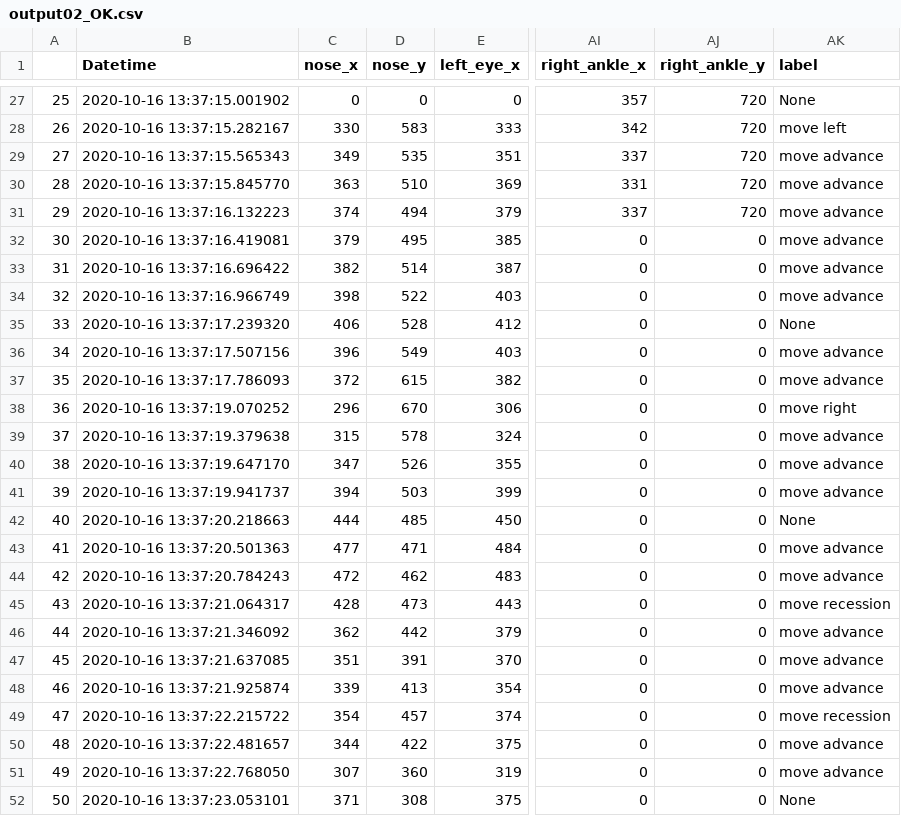
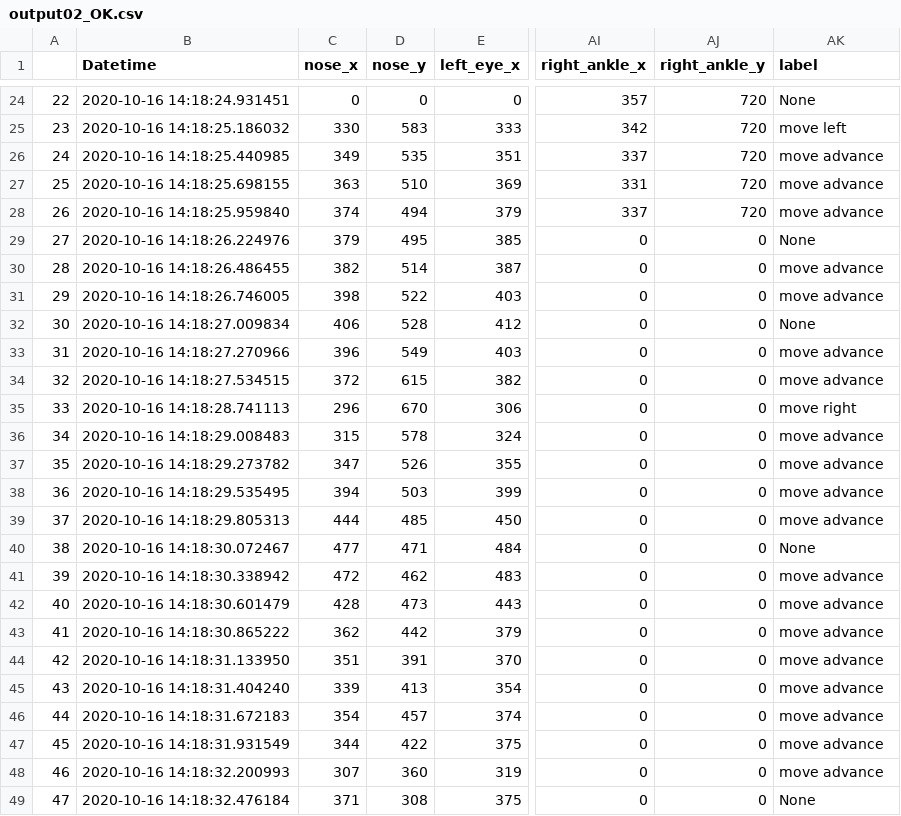
Before and after one commit to YusakuKanda-lab/pose-movie, a CSV file: csv/output02_OK.csv, drawn as a sheet; only a part is shown, gaps mark what is left out; addresses are those after the commit; the diff covers the shown part only; the diff names each change by its address in the sheet, - before the commit and + after, or states it on an @@ line.

```diff
--- a/csv/output02_OK.csv
+++ b/csv/output02_OK.csv
@@ column A renumbered from row 3 down @@
-B24 (Datetime): 2020-10-16 13:37:15.001902
+B24 (Datetime): 2020-10-16 14:18:24.931451
-B25 (Datetime): 2020-10-16 13:37:15.282167
+B25 (Datetime): 2020-10-16 14:18:25.186032
-B26 (Datetime): 2020-10-16 13:37:15.565343
+B26 (Datetime): 2020-10-16 14:18:25.440985
-B27 (Datetime): 2020-10-16 13:37:15.845770
+B27 (Datetime): 2020-10-16 14:18:25.698155
-B28 (Datetime): 2020-10-16 13:37:16.132223
+B28 (Datetime): 2020-10-16 14:18:25.959840
-B29 (Datetime): 2020-10-16 13:37:16.419081
+B29 (Datetime): 2020-10-16 14:18:26.224976
-AK29 (label): move advance
+AK29 (label): None
-B30 (Datetime): 2020-10-16 13:37:16.696422
+B30 (Datetime): 2020-10-16 14:18:26.486455
-B31 (Datetime): 2020-10-16 13:37:16.966749
+B31 (Datetime): 2020-10-16 14:18:26.746005
-B32 (Datetime): 2020-10-16 13:37:17.239320
+B32 (Datetime): 2020-10-16 14:18:27.009834
-B33 (Datetime): 2020-10-16 13:37:17.507156
+B33 (Datetime): 2020-10-16 14:18:27.270966
-B34 (Datetime): 2020-10-16 13:37:17.786093
+B34 (Datetime): 2020-10-16 14:18:27.534515
-B35 (Datetime): 2020-10-16 13:37:19.070252
+B35 (Datetime): 2020-10-16 14:18:28.741113
-B36 (Datetime): 2020-10-16 13:37:19.379638
+B36 (Datetime): 2020-10-16 14:18:29.008483
-B37 (Datetime): 2020-10-16 13:37:19.647170
+B37 (Datetime): 2020-10-16 14:18:29.273782
-B38 (Datetime): 2020-10-16 13:37:19.941737
+B38 (Datetime): 2020-10-16 14:18:29.535495
-B39 (Datetime): 2020-10-16 13:37:20.218663
+B39 (Datetime): 2020-10-16 14:18:29.805313
-AK39 (label): None
+AK39 (label): move advance
-B40 (Datetime): 2020-10-16 13:37:20.501363
+B40 (Datetime): 2020-10-16 14:18:30.072467
-AK40 (label): move advance
+AK40 (label): None
-B41 (Datetime): 2020-10-16 13:37:20.784243
+B41 (Datetime): 2020-10-16 14:18:30.338942
-B42 (Datetime): 2020-10-16 13:37:21.064317
+B42 (Datetime): 2020-10-16 14:18:30.601479
-AK42 (label): move recession
+AK42 (label): move advance
-B43 (Datetime): 2020-10-16 13:37:21.346092
+B43 (Datetime): 2020-10-16 14:18:30.865222
-B44 (Datetime): 2020-10-16 13:37:21.637085
+B44 (Datetime): 2020-10-16 14:18:31.133950
-B45 (Datetime): 2020-10-16 13:37:21.925874
+B45 (Datetime): 2020-10-16 14:18:31.404240
-B46 (Datetime): 2020-10-16 13:37:22.215722
+B46 (Datetime): 2020-10-16 14:18:31.672183
-AK46 (label): move recession
+AK46 (label): move advance
-B47 (Datetime): 2020-10-16 13:37:22.481657
+B47 (Datetime): 2020-10-16 14:18:31.931549
-B48 (Datetime): 2020-10-16 13:37:22.768050
+B48 (Datetime): 2020-10-16 14:18:32.200993
-B49 (Datetime): 2020-10-16 13:37:23.053101
+B49 (Datetime): 2020-10-16 14:18:32.476184
```
Also changed, not shown: 3 removed rows and 29 edited cells elsewhere in this file, csv/output00_OK.csv, csv/output03_OK.csv, 6 other files.
